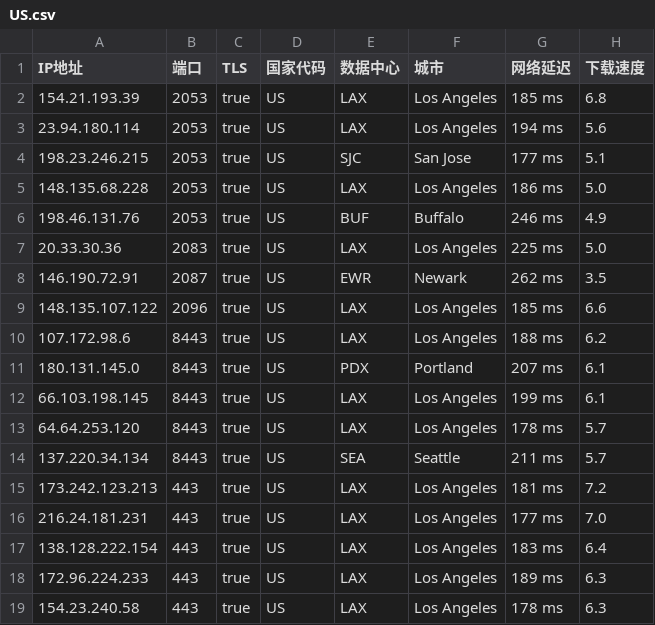
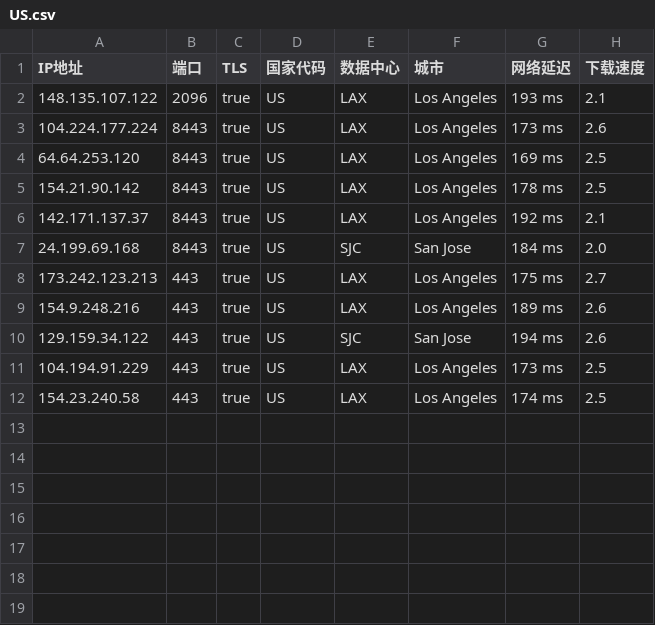
Before and after one commit to chuansuodiqiu/DownlodKV, a CSV file: US.csv, drawn as a sheet.

```diff
--- a/US.csv
+++ b/US.csv
@@ -1,19 +1,12 @@
 IP地址,端口,TLS,国家代码,数据中心,城市,网络延迟,下载速度
-154.21.193.39,2053,true,US,LAX,Los Angeles,185 ms,6.8
-23.94.180.114,2053,true,US,LAX,Los Angeles,194 ms,5.6
-198.23.246.215,2053,true,US,SJC,San Jose,177 ms,5.1
-148.135.68.228,2053,true,US,LAX,Los Angeles,186 ms,5.0
-198.46.131.76,2053,true,US,BUF,Buffalo,246 ms,4.9
-20.33.30.36,2083,true,US,LAX,Los Angeles,225 ms,5.0
-146.190.72.91,2087,true,US,EWR,Newark,262 ms,3.5
-148.135.107.122,2096,true,US,LAX,Los Angeles,185 ms,6.6
-107.172.98.6,8443,true,US,LAX,Los Angeles,188 ms,6.2
-180.131.145.0,8443,true,US,PDX,Portland,207 ms,6.1
-66.103.198.145,8443,true,US,LAX,Los Angeles,199 ms,6.1
-64.64.253.120,8443,true,US,LAX,Los Angeles,178 ms,5.7
-137.220.34.134,8443,true,US,SEA,Seattle,211 ms,5.7
-173.242.123.213,443,true,US,LAX,Los Angeles,181 ms,7.2
-216.24.181.231,443,true,US,LAX,Los Angeles,177 ms,7.0
-138.128.222.154,443,true,US,LAX,Los Angeles,183 ms,6.4
-172.96.224.233,443,true,US,LAX,Los Angeles,189 ms,6.3
-154.23.240.58,443,true,US,LAX,Los Angeles,178 ms,6.3
+148.135.107.122,2096,true,US,LAX,Los Angeles,193 ms,2.1
+104.224.177.224,8443,true,US,LAX,Los Angeles,173 ms,2.6
+64.64.253.120,8443,true,US,LAX,Los Angeles,169 ms,2.5
+154.21.90.142,8443,true,US,LAX,Los Angeles,178 ms,2.5
+142.171.137.37,8443,true,US,LAX,Los Angeles,192 ms,2.1
+24.199.69.168,8443,true,US,SJC,San Jose,184 ms,2.0
+173.242.123.213,443,true,US,LAX,Los Angeles,175 ms,2.7
+154.9.248.216,443,true,US,LAX,Los Angeles,189 ms,2.6
+129.159.34.122,443,true,US,SJC,San Jose,194 ms,2.6
+104.194.91.229,443,true,US,LAX,Los Angeles,173 ms,2.5
+154.23.240.58,443,true,US,LAX,Los Angeles,174 ms,2.5
```
Also changed, not shown: JP.csv, 5 other files.
